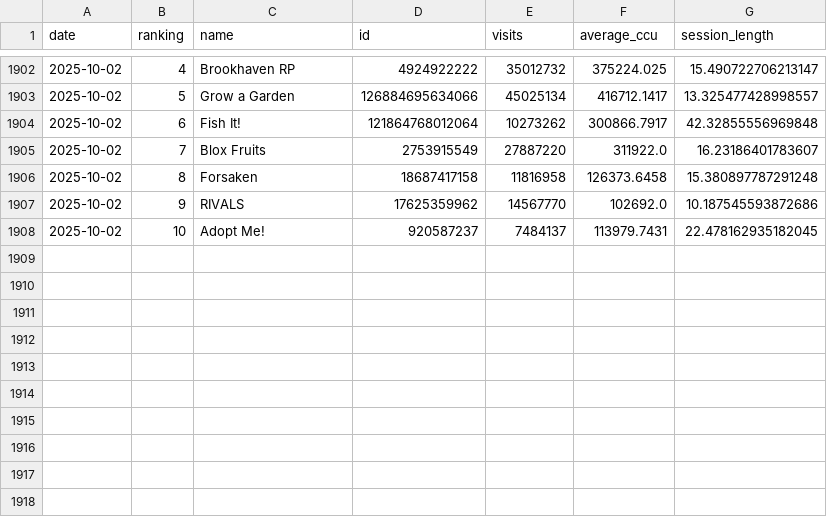
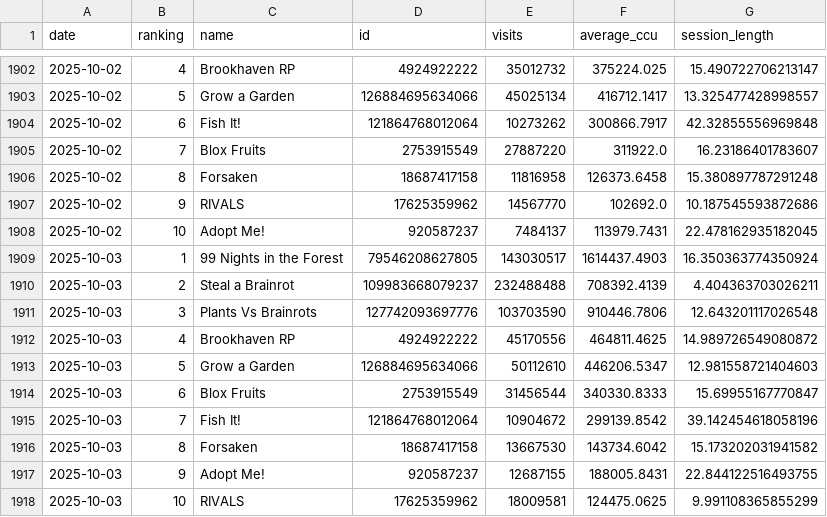
Before and after one commit to shiyu20000/Roblox-Game-Scraping, a CSV file: roblox_top10_history.csv, drawn as a sheet; only a part is shown, gaps mark what is left out; the diff names each change by its address in the sheet, - before the commit and + after, or states it on an @@ line.

```diff
--- a/roblox_top10_history.csv
+++ b/roblox_top10_history.csv
+row 1909: 2025-10-03 | 1 | 99 Nights in the Forest | 79546208627805 | 143030517 | 1614437.4903 | 16.350363774350924
+row 1910: 2025-10-03 | 2 | Steal a Brainrot | 109983668079237 | 232488488 | 708392.4139 | 4.404363703026211
+row 1911: 2025-10-03 | 3 | Plants Vs Brainrots | 127742093697776 | 103703590 | 910446.7806 | 12.643201117026548
+row 1912: 2025-10-03 | 4 | Brookhaven RP | 4924922222 | 45170556 | 464811.4625 | 14.989726549080872
+row 1913: 2025-10-03 | 5 | Grow a Garden | 126884695634066 | 50112610 | 446206.5347 | 12.981558721404603
+row 1914: 2025-10-03 | 6 | Blox Fruits | 2753915549 | 31456544 | 340330.8333 | 15.69955167770847
+row 1915: 2025-10-03 | 7 | Fish It! | 121864768012064 | 10904672 | 299139.8542 | 39.142454618058196
+row 1916: 2025-10-03 | 8 | Forsaken | 18687417158 | 13667530 | 143734.6042 | 15.173202031941582
+row 1917: 2025-10-03 | 9 | Adopt Me! | 920587237 | 12687155 | 188005.8431 | 22.844122516493755
+row 1918: 2025-10-03 | 10 | RIVALS | 17625359962 | 18009581 | 124475.0625 | 9.991108365855299
```
